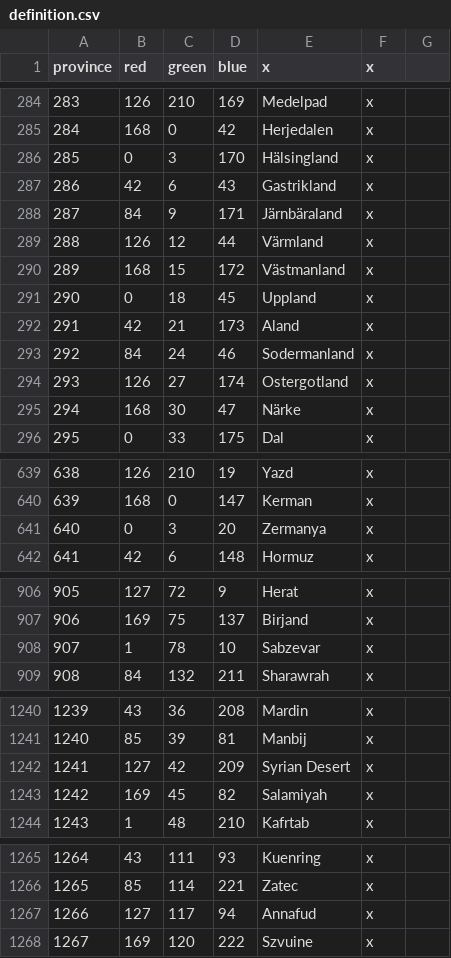
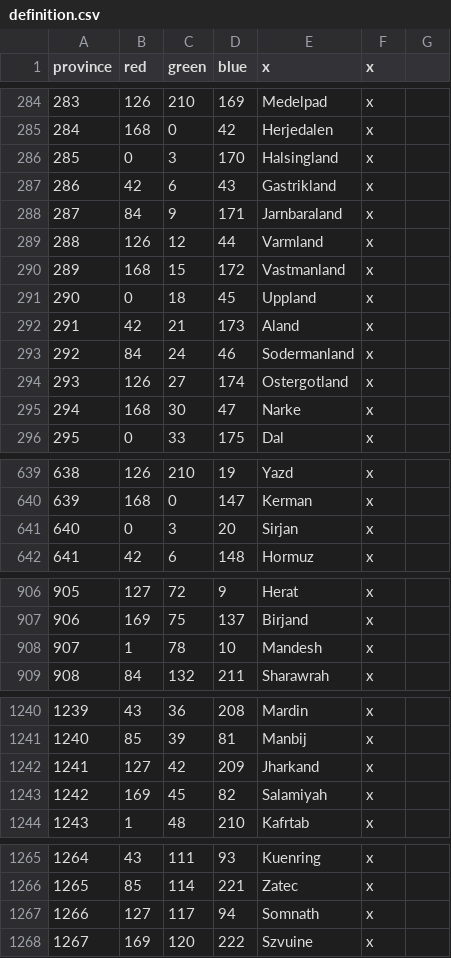
Before and after one commit to Aasmul/SWMH, a CSV file: SWMH/map/definition.csv, drawn as a sheet; only a part is shown, gaps mark what is left out; the diff covers the shown part only.

```diff
--- a/SWMH/map/definition.csv
+++ b/SWMH/map/definition.csv
@@ -285,7 +285,7 @@ province;red;green;blue;x;x;
 284;168;0;42;Herjedalen;x;
-285;0;3;170;Hälsingland;x;
+285;0;3;170;Halsingland;x;
 286;42;6;43;Gastrikland;x;
-287;84;9;171;Järnbäraland;x;
-288;126;12;44;Värmland;x;
-289;168;15;172;Västmanland;x;
+287;84;9;171;Jarnbaraland;x;
+288;126;12;44;Varmland;x;
+289;168;15;172;Vastmanland;x;
 290;0;18;45;Uppland;x;
@@ -294,3 +294,3 @@ province;red;green;blue;x;x;
 293;126;27;174;Ostergotland;x;
-294;168;30;47;Närke;x;
+294;168;30;47;Narke;x;
 295;0;33;175;Dal;x;
@@ -640,3 +640,3 @@ province;red;green;blue;x;x;
 639;168;0;147;Kerman;x;
-640;0;3;20;Zermanya;x;
+640;0;3;20;Sirjan;x;
 641;42;6;148;Hormuz;x;
@@ -907,3 +907,3 @@ province;red;green;blue;x;x;
 906;169;75;137;Birjand;x;
-907;1;78;10;Sabzevar;x;
+907;1;78;10;Mandesh;x;
 908;84;132;211;Sharawrah;x;
@@ -1241,3 +1241,3 @@ province;red;green;blue;x;x;
 1240;85;39;81;Manbij;x;
-1241;127;42;209;Syrian Desert;x;
+1241;127;42;209;Jharkand;x;
 1242;169;45;82;Salamiyah;x;
@@ -1266,3 +1266,3 @@ province;red;green;blue;x;x;
 1265;85;114;221;Zatec;x;
-1266;127;117;94;Annafud;x;
+1266;127;117;94;Somnath;x;
 1267;169;120;222;Szvuine;x;
```
Also changed, not shown: 25 edited cells elsewhere in this file, 1 other file.
